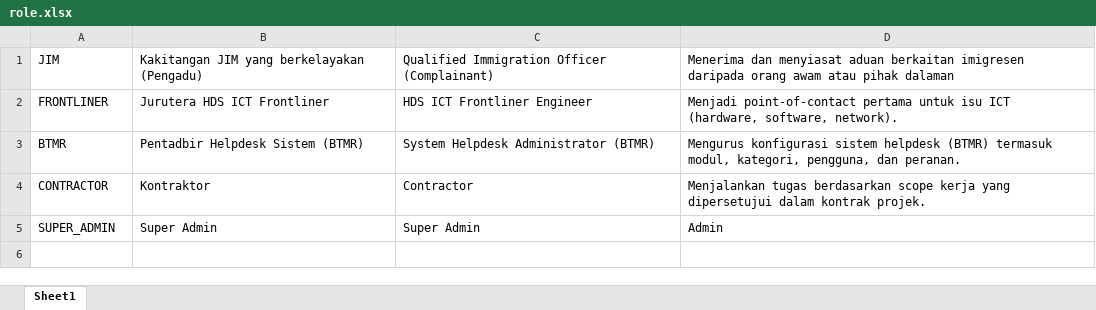
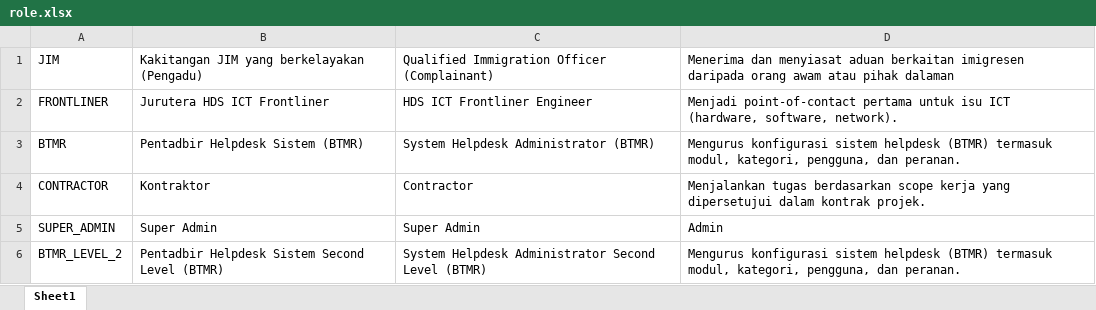
Before and after one commit to ahmadnajmi/niise_helpdesk_be, an Excel workbook: database/seeders/excel/role.xlsx, sheet Sheet1, drawn as a sheet; values as stored, in another font and other column widths than the file's, no borders; the diff names each change by its address in the sheet, - before the commit and + after, or states it on an @@ line.

```diff
--- a/database/seeders/excel/role.xlsx (sheet Sheet1)
+++ b/database/seeders/excel/role.xlsx (sheet Sheet1)
+row 6: BTMR_LEVEL_2 | Pentadbir Helpdesk Sistem Second Level (BTMR) | System Helpdesk Administrator Second Level (BTMR) | Mengurus konfigurasi sistem helpdesk (BTMR) termasuk modul, kategori, pengguna, dan peranan.
```
Also changed, not shown: database/seeders/excel/module.xlsx, database/seeders/excel/permission.xlsx, 39 other files.
